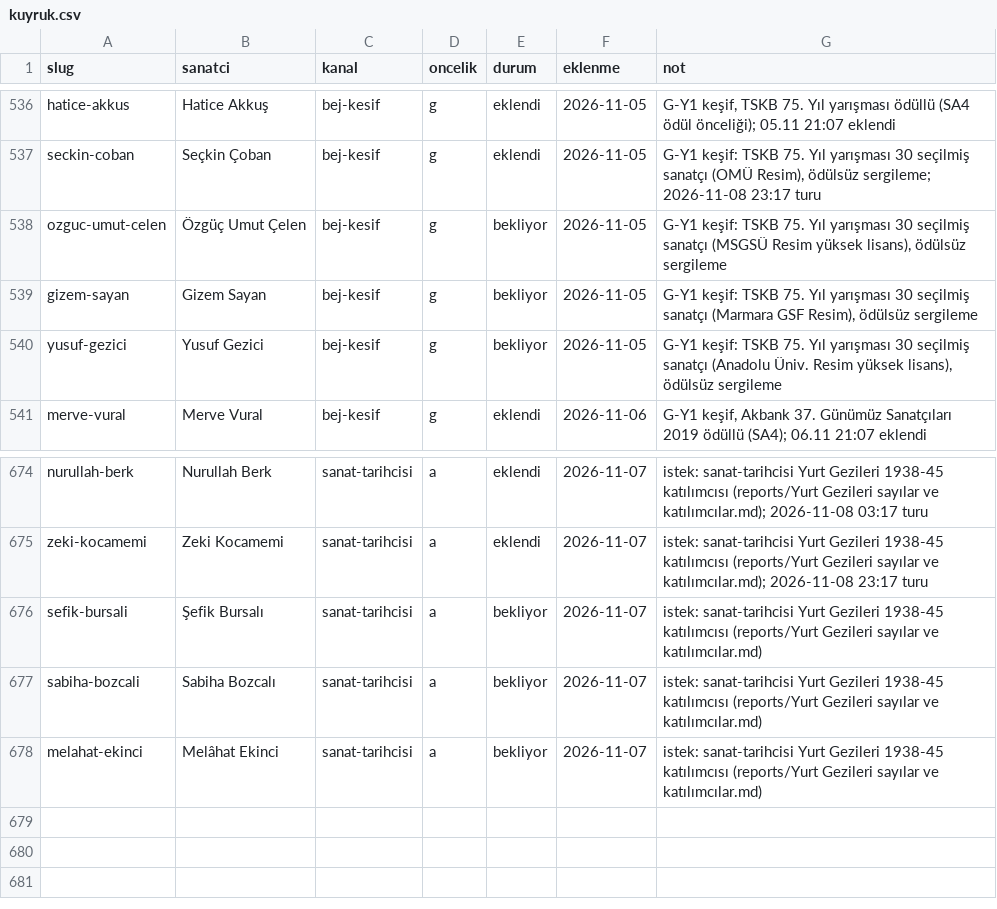
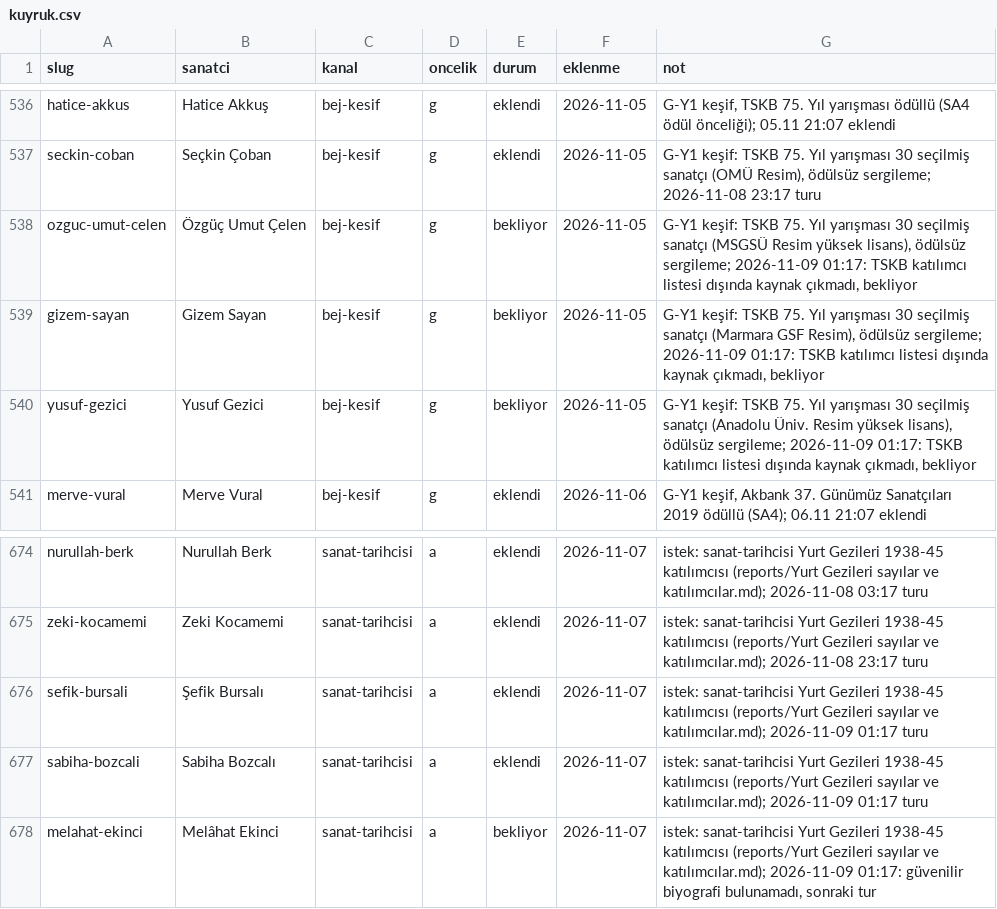
Before and after one commit to occiftci-ux/artvela-site, a CSV file: arastirma/kuyruk.csv, drawn as a sheet; only a part is shown, gaps mark what is left out.

```diff
--- a/arastirma/kuyruk.csv
+++ b/arastirma/kuyruk.csv
@@ -537,5 +537,5 @@ hatice-akkus,Hatice Akkuş,bej-kesif,g,eklendi,2026-11-05,"G-Y1 keşif, TSKB 75.
 seckin-coban,Seçkin Çoban,bej-kesif,g,eklendi,2026-11-05,"G-Y1 keşif: TSKB 75. Yıl yarışması 30 seçilmiş sanatçı (OMÜ Resim), ödülsüz sergileme; 2026-11-08 23:17 turu"
-ozguc-umut-celen,Özgüç Umut Çelen,bej-kesif,g,bekliyor,2026-11-05,"G-Y1 keşif: TSKB 75. Yıl yarışması 30 seçilmiş sanatçı (MSGSÜ Resim yüksek lisans), ödülsüz sergileme"
-gizem-sayan,Gizem Sayan,bej-kesif,g,bekliyor,2026-11-05,"G-Y1 keşif: TSKB 75. Yıl yarışması 30 seçilmiş sanatçı (Marmara GSF Resim), ödülsüz sergileme"
-yusuf-gezici,Yusuf Gezici,bej-kesif,g,bekliyor,2026-11-05,"G-Y1 keşif: TSKB 75. Yıl yarışması 30 seçilmiş sanatçı (Anadolu Üniv. Resim yüksek lisans), ödülsüz sergileme"
+ozguc-umut-celen,Özgüç Umut Çelen,bej-kesif,g,bekliyor,2026-11-05,"G-Y1 keşif: TSKB 75. Yıl yarışması 30 seçilmiş sanatçı (MSGSÜ Resim yüksek lisans), ödülsüz sergileme; 2026-11-09 01:17: TSKB katılımcı listesi dışında kaynak çıkmadı, bekliyor"
+gizem-sayan,Gizem Sayan,bej-kesif,g,bekliyor,2026-11-05,"G-Y1 keşif: TSKB 75. Yıl yarışması 30 seçilmiş sanatçı (Marmara GSF Resim), ödülsüz sergileme; 2026-11-09 01:17: TSKB katılımcı listesi dışında kaynak çıkmadı, bekliyor"
+yusuf-gezici,Yusuf Gezici,bej-kesif,g,bekliyor,2026-11-05,"G-Y1 keşif: TSKB 75. Yıl yarışması 30 seçilmiş sanatçı (Anadolu Üniv. Resim yüksek lisans), ödülsüz sergileme; 2026-11-09 01:17: TSKB katılımcı listesi dışında kaynak çıkmadı, bekliyor"
 merve-vural,Merve Vural,bej-kesif,g,eklendi,2026-11-06,"G-Y1 keşif, Akbank 37. Günümüz Sanatçıları 2019 ödüllü (SA4); 06.11 21:07 eklendi"
@@ -675,4 +675,4 @@ nurullah-berk,Nurullah Berk,sanat-tarihcisi,a,eklendi,2026-11-07,istek: sanat-ta
 zeki-kocamemi,Zeki Kocamemi,sanat-tarihcisi,a,eklendi,2026-11-07,istek: sanat-tarihcisi Yurt Gezileri 1938-45 katılımcısı (reports/Yurt Gezileri sayılar ve katılımcılar.md); 2026-11-08 23:17 turu
-sefik-bursali,Şefik Bursalı,sanat-tarihcisi,a,bekliyor,2026-11-07,istek: sanat-tarihcisi Yurt Gezileri 1938-45 katılımcısı (reports/Yurt Gezileri sayılar ve katılımcılar.md)
-sabiha-bozcali,Sabiha Bozcalı,sanat-tarihcisi,a,bekliyor,2026-11-07,istek: sanat-tarihcisi Yurt Gezileri 1938-45 katılımcısı (reports/Yurt Gezileri sayılar ve katılımcılar.md)
-melahat-ekinci,Melâhat Ekinci,sanat-tarihcisi,a,bekliyor,2026-11-07,istek: sanat-tarihcisi Yurt Gezileri 1938-45 katılımcısı (reports/Yurt Gezileri sayılar ve katılımcılar.md)
+sefik-bursali,Şefik Bursalı,sanat-tarihcisi,a,eklendi,2026-11-07,istek: sanat-tarihcisi Yurt Gezileri 1938-45 katılımcısı (reports/Yurt Gezileri sayılar ve katılımcılar.md); 2026-11-09 01:17 turu
+sabiha-bozcali,Sabiha Bozcalı,sanat-tarihcisi,a,eklendi,2026-11-07,istek: sanat-tarihcisi Yurt Gezileri 1938-45 katılımcısı (reports/Yurt Gezileri sayılar ve katılımcılar.md); 2026-11-09 01:17 turu
+melahat-ekinci,Melâhat Ekinci,sanat-tarihcisi,a,bekliyor,2026-11-07,"istek: sanat-tarihcisi Yurt Gezileri 1938-45 katılımcısı (reports/Yurt Gezileri sayılar ve katılımcılar.md); 2026-11-09 01:17: güvenilir biyografi bulunamadı, sonraki tur"
```
Also changed, not shown: arastirma/sanatcilar.csv, 5 other files.
